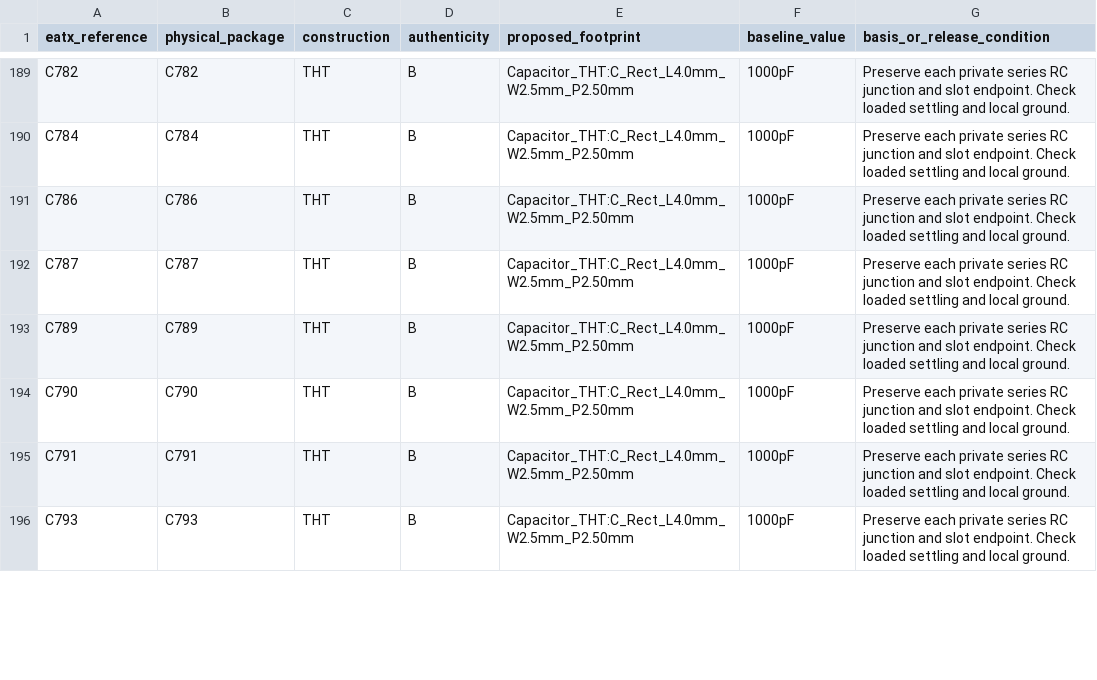
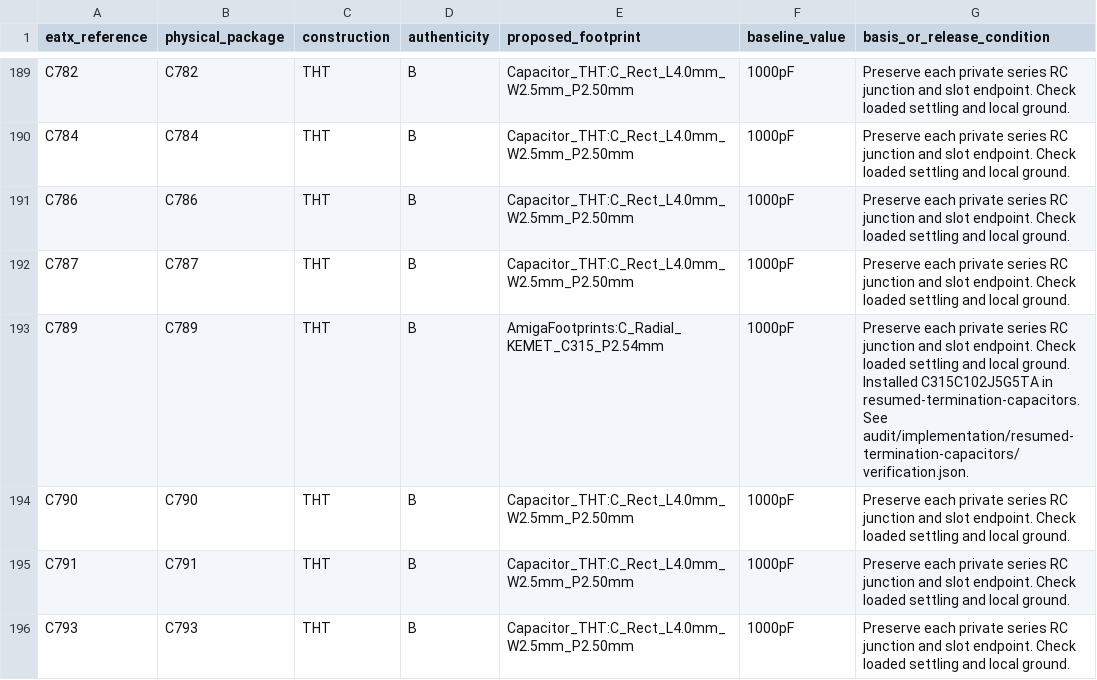
Before and after one commit to GregWinfield/Amiga-2000-EATX, a CSV file: audit/rev62/bplus-components.csv, drawn as a sheet; only a part is shown, gaps mark what is left out; the diff covers the shown part only.

```diff
--- a/audit/rev62/bplus-components.csv
+++ b/audit/rev62/bplus-components.csv
@@ -192,3 +192,3 @@ C786,C786,THT,B,Capacitor_THT:C_Rect_L4.0mm_W2.5mm_P2.50mm,1000pF,Preserve each
 C787,C787,THT,B,Capacitor_THT:C_Rect_L4.0mm_W2.5mm_P2.50mm,1000pF,Preserve each private series RC junction and slot endpoint. Check loaded settling and local ground.
-C789,C789,THT,B,Capacitor_THT:C_Rect_L4.0mm_W2.5mm_P2.50mm,1000pF,Preserve each private series RC junction and slot endpoint. Check loaded settling and local ground.
+C789,C789,THT,B,AmigaFootprints:C_Radial_KEMET_C315_P2.54mm,1000pF,Preserve each private series RC junction and slot endpoint. Check loaded settling and local ground. Installed C315C102J5G5TA in resumed-termination-capacitors. See audit/implementation/resumed-termination-capacitors/verification.json.
 C790,C790,THT,B,Capacitor_THT:C_Rect_L4.0mm_W2.5mm_P2.50mm,1000pF,Preserve each private series RC junction and slot endpoint. Check loaded settling and local ground.
```
Also changed, not shown: 11 edited cells elsewhere in this file, BOM/SCENARIO_B_PLUS.csv, audit/implementation/resumed-cycle/deferred.csv, 10 other files.
